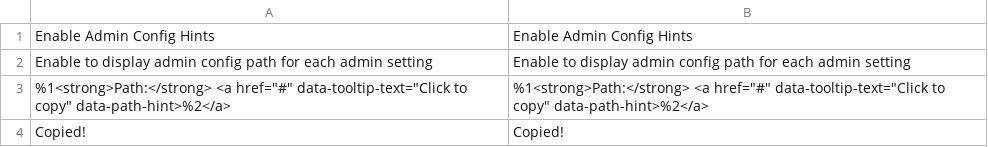
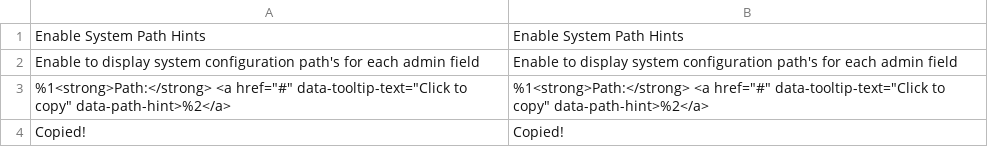
Before and after one commit to tr33m4n/magento2-system-path-hints, a CSV file: src/i18n/en_US.csv, drawn as a sheet.

Commit message:
Update translations

```diff
--- a/src/i18n/en_US.csv
+++ b/src/i18n/en_US.csv
@@ -1,3 +1,3 @@
-"Enable Admin Config Hints","Enable Admin Config Hints"
-"Enable to display admin config path for each admin setting","Enable to display admin config path for each admin setting"
+"Enable System Path Hints","Enable System Path Hints"
+"Enable to display system configuration path's for each admin field","Enable to display system configuration path's for each admin field"
 "%1<strong>Path:</strong> <a href=""#"" data-tooltip-text=""Click to copy"" data-path-hint>%2</a>","%1<strong>Path:</strong> <a href=""#"" data-tooltip-text=""Click to copy"" data-path-hint>%2</a>"
```
